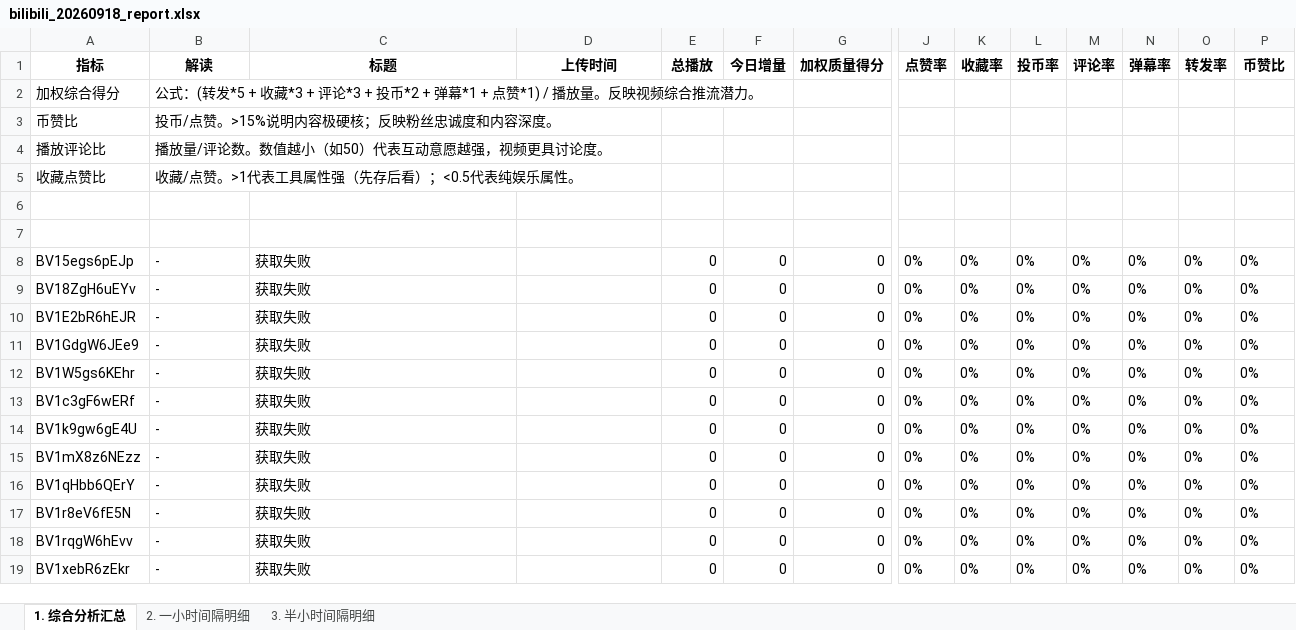
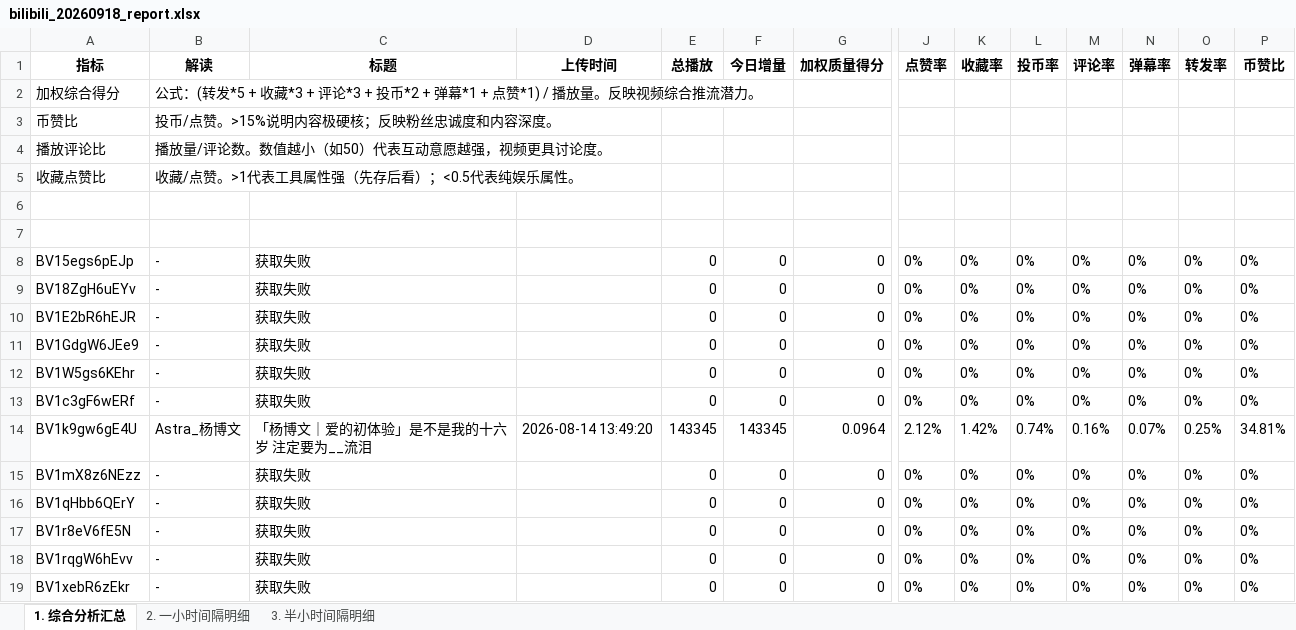
Before and after one commit to anqideng1987/bilibili-dashboard, an Excel workbook: bilibili_20260918_report.xlsx, sheet 1. 综合分析汇总, drawn as a sheet; only a part is shown, gaps mark what is left out; values as stored, in another font and other column widths than the file's, no borders; the diff covers the shown part only; the diff names each change by its address in the sheet, - before the commit and + after, or states it on an @@ line.

```diff
--- a/bilibili_20260918_report.xlsx (sheet 1. 综合分析汇总)
+++ b/bilibili_20260918_report.xlsx (sheet 1. 综合分析汇总)
-B14 (解读): -
+B14 (解读): Astra_杨博文
-C14 (标题): 获取失败
+C14 (标题): 「杨博文｜爱的初体验」是不是我的十六岁 注定要为__流泪
-D14 (上传时间): (empty)
+D14 (上传时间): 2026-08-14 13:49:20
-E14 (总播放): 0
+E14 (总播放): 143345
-F14 (今日增量): 0
+F14 (今日增量): 143345
-G14 (加权质量得分): 0
+G14 (加权质量得分): 0.0964
-J14 (点赞率): 0%
+J14 (点赞率): 2.12%
-K14 (收藏率): 0%
+K14 (收藏率): 1.42%
-L14 (投币率): 0%
+L14 (投币率): 0.74%
-M14 (评论率): 0%
+M14 (评论率): 0.16%
-N14 (弹幕率): 0%
+N14 (弹幕率): 0.07%
-O14 (转发率): 0%
+O14 (转发率): 0.25%
-P14 (币赞比): 0%
+P14 (币赞比): 34.81%
```
Also changed, not shown: 1 edited cell elsewhere in this sheet, sheet 2. 一小时间隔明细, sheet 3. 半小时间隔明细.
